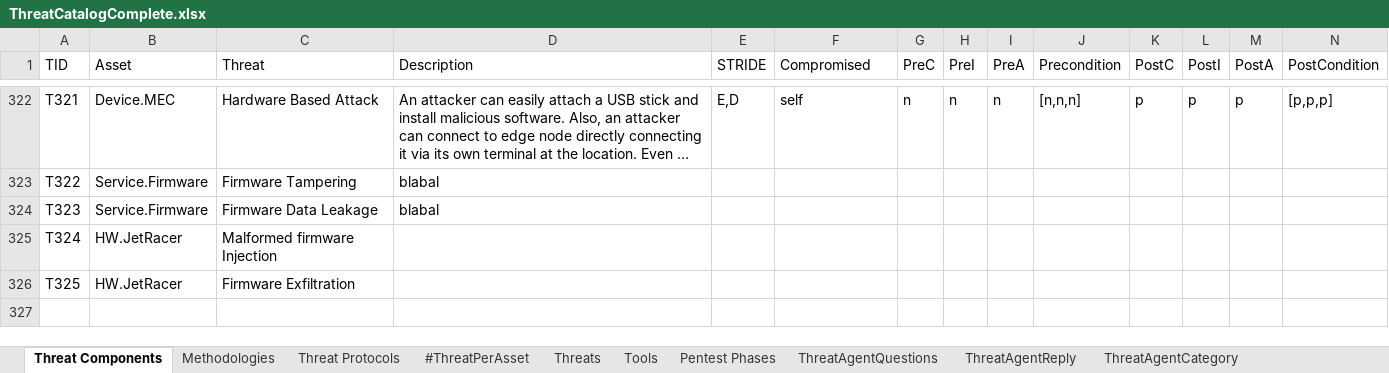
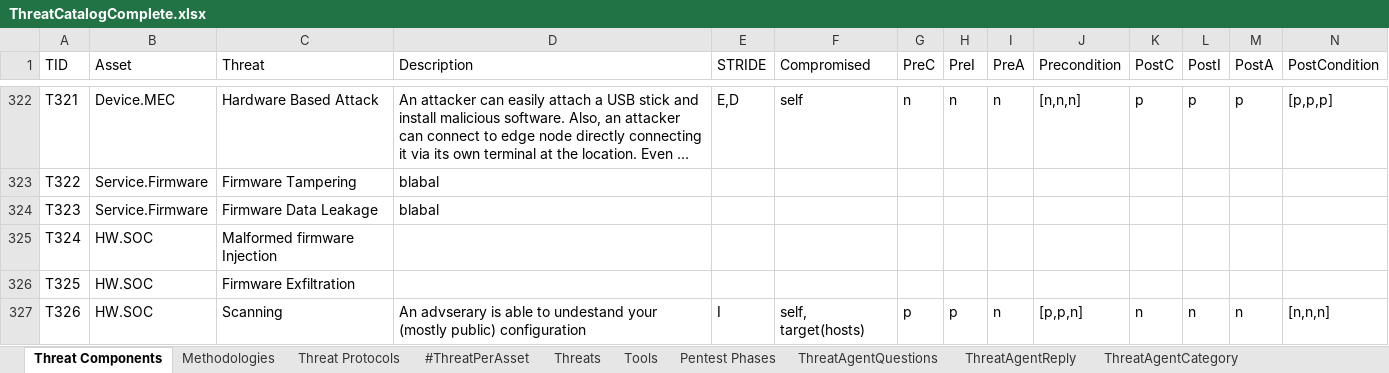
Before and after one commit to fefox97/AutomaticAttackPlanGenerator, an Excel workbook: apps/static/assets/dbs/ThreatCatalogComplete.xlsx, sheet Threat Components, drawn as a sheet; only a part is shown, gaps mark what is left out; long unchanged cells end in …; values as stored, in another font and other column widths than the file's, no borders; conditional formats and table styles not drawn; rows hold the shown columns only; the diff names each change by its address in the sheet, - before the commit and + after, or states it on an @@ line.

Commit message:
catalogo threat aggiornato

```diff
--- a/apps/static/assets/dbs/ThreatCatalogComplete.xlsx (sheet Threat Components)
+++ b/apps/static/assets/dbs/ThreatCatalogComplete.xlsx (sheet Threat Components)
-B325:B326 (Asset): HW.JetRacer
+B325:B326 (Asset): HW.SOC
+row 327: T326 | HW.SOC | Scanning | An advserary is able to undestand your (mostly public) configuration | I | self, target(hosts) | p | p | n | [p,p,n] | n | n | n | [n,n,n]
```
